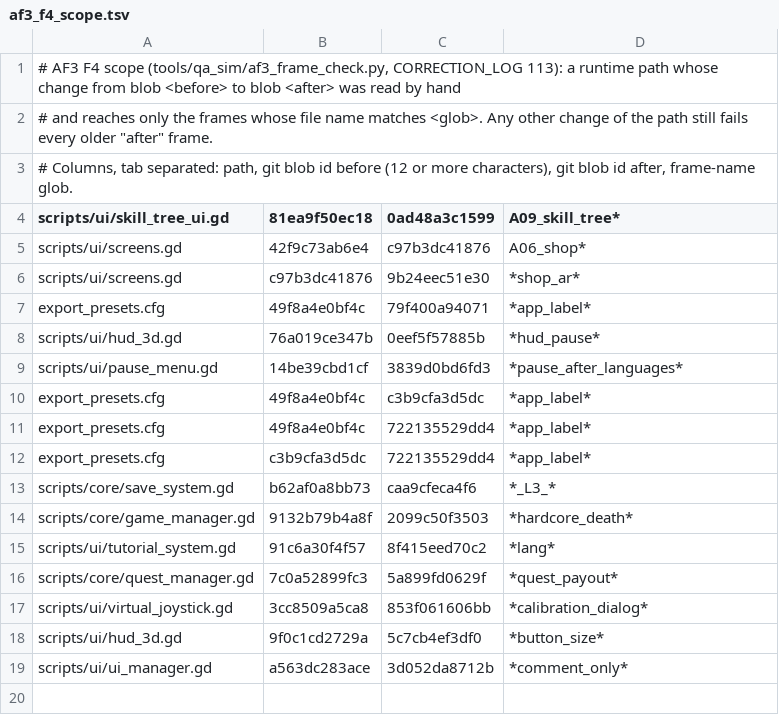
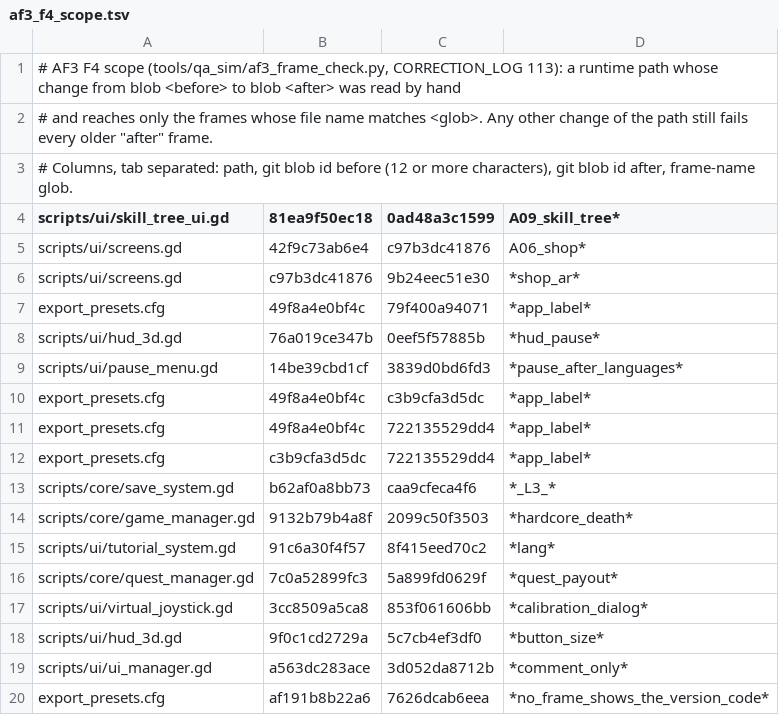
Before and after one commit to maxxxxx55555/igra, a TSV file: tools/qa_sim/af3_f4_scope.tsv, drawn as a sheet.

```diff
--- a/tools/qa_sim/af3_f4_scope.tsv
+++ b/tools/qa_sim/af3_f4_scope.tsv
@@ -19 +19,2 @@ scripts/ui/hud_3d.gd	9f0c1cd2729a	5c7cb4ef3df0	*button_size*
 scripts/ui/ui_manager.gd	a563dc283ace	3d052da8712b	*comment_only*
+export_presets.cfg	af191b8b22a6	7626dcab6eea	*no_frame_shows_the_version_code*
```
Also changed, not shown: 1 other file.
